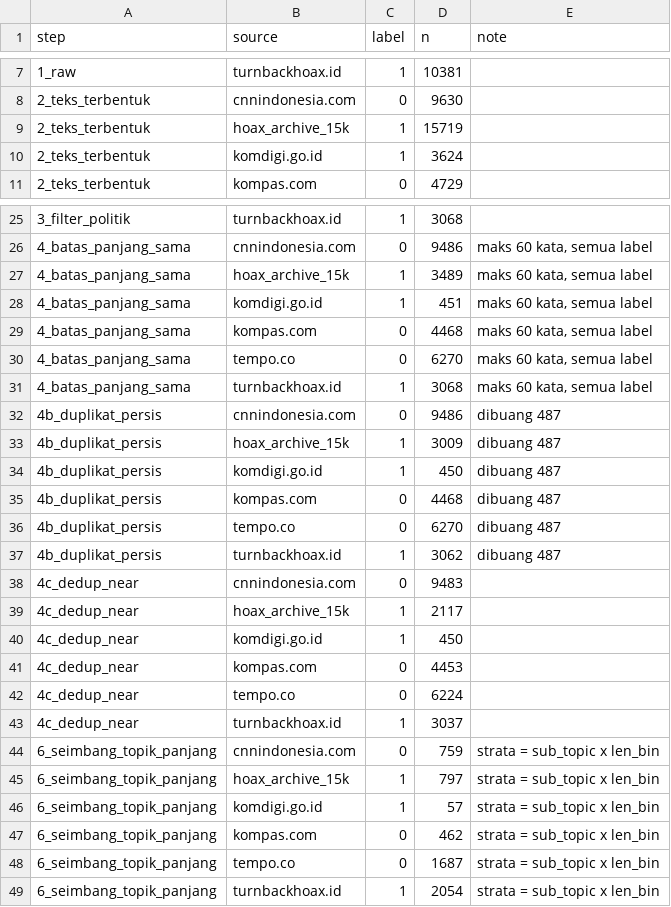
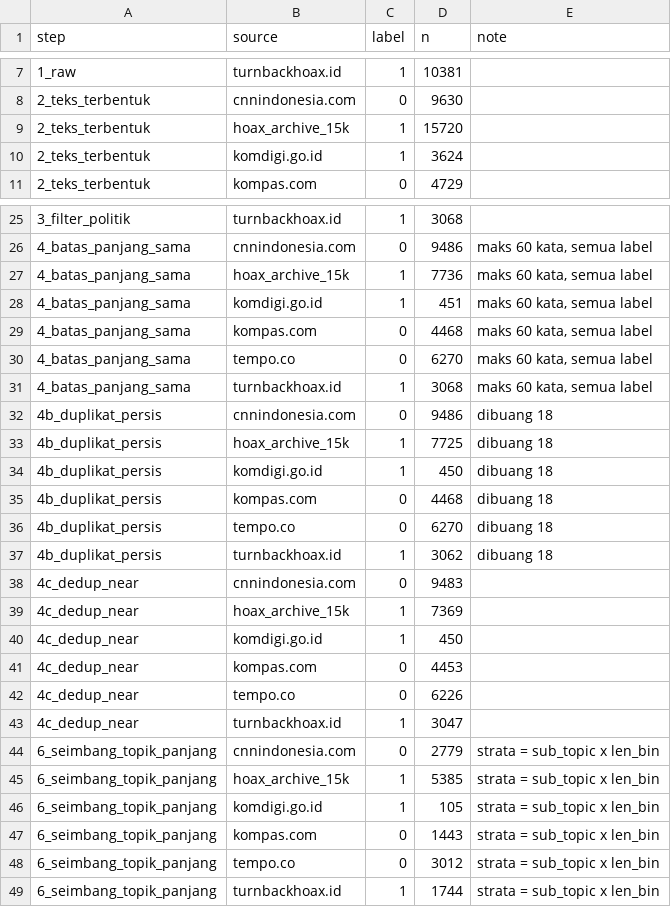
Before and after one commit to amos-kureiju/Veridix, a CSV file: data/processed_v2/audit_log_per_langkah.csv, drawn as a sheet; only a part is shown, gaps mark what is left out; the diff covers the shown part only.

```diff
--- a/data/processed_v2/audit_log_per_langkah.csv
+++ b/data/processed_v2/audit_log_per_langkah.csv
@@ -8,3 +8,3 @@ step,source,label,n,note
 2_teks_terbentuk,cnnindonesia.com,0,9630,
-2_teks_terbentuk,hoax_archive_15k,1,15719,
+2_teks_terbentuk,hoax_archive_15k,1,15720,
 2_teks_terbentuk,komdigi.go.id,1,3624,
@@ -26,3 +26,3 @@ step,source,label,n,note
 4_batas_panjang_sama,cnnindonesia.com,0,9486,"maks 60 kata, semua label"
-4_batas_panjang_sama,hoax_archive_15k,1,3489,"maks 60 kata, semua label"
+4_batas_panjang_sama,hoax_archive_15k,1,7736,"maks 60 kata, semua label"
 4_batas_panjang_sama,komdigi.go.id,1,451,"maks 60 kata, semua label"
@@ -31,19 +31,19 @@ step,source,label,n,note
 4_batas_panjang_sama,turnbackhoax.id,1,3068,"maks 60 kata, semua label"
-4b_duplikat_persis,cnnindonesia.com,0,9486,dibuang 487
-4b_duplikat_persis,hoax_archive_15k,1,3009,dibuang 487
-4b_duplikat_persis,komdigi.go.id,1,450,dibuang 487
-4b_duplikat_persis,kompas.com,0,4468,dibuang 487
-4b_duplikat_persis,tempo.co,0,6270,dibuang 487
-4b_duplikat_persis,turnbackhoax.id,1,3062,dibuang 487
+4b_duplikat_persis,cnnindonesia.com,0,9486,dibuang 18
+4b_duplikat_persis,hoax_archive_15k,1,7725,dibuang 18
+4b_duplikat_persis,komdigi.go.id,1,450,dibuang 18
+4b_duplikat_persis,kompas.com,0,4468,dibuang 18
+4b_duplikat_persis,tempo.co,0,6270,dibuang 18
+4b_duplikat_persis,turnbackhoax.id,1,3062,dibuang 18
 4c_dedup_near,cnnindonesia.com,0,9483,
-4c_dedup_near,hoax_archive_15k,1,2117,
+4c_dedup_near,hoax_archive_15k,1,7369,
 4c_dedup_near,komdigi.go.id,1,450,
 4c_dedup_near,kompas.com,0,4453,
-4c_dedup_near,tempo.co,0,6224,
-4c_dedup_near,turnbackhoax.id,1,3037,
-6_seimbang_topik_panjang,cnnindonesia.com,0,759,strata = sub_topic x len_bin
-6_seimbang_topik_panjang,hoax_archive_15k,1,797,strata = sub_topic x len_bin
-6_seimbang_topik_panjang,komdigi.go.id,1,57,strata = sub_topic x len_bin
-6_seimbang_topik_panjang,kompas.com,0,462,strata = sub_topic x len_bin
-6_seimbang_topik_panjang,tempo.co,0,1687,strata = sub_topic x len_bin
-6_seimbang_topik_panjang,turnbackhoax.id,1,2054,strata = sub_topic x len_bin
+4c_dedup_near,tempo.co,0,6226,
+4c_dedup_near,turnbackhoax.id,1,3047,
+6_seimbang_topik_panjang,cnnindonesia.com,0,2779,strata = sub_topic x len_bin
+6_seimbang_topik_panjang,hoax_archive_15k,1,5385,strata = sub_topic x len_bin
+6_seimbang_topik_panjang,komdigi.go.id,1,105,strata = sub_topic x len_bin
+6_seimbang_topik_panjang,kompas.com,0,1443,strata = sub_topic x len_bin
+6_seimbang_topik_panjang,tempo.co,0,3012,strata = sub_topic x len_bin
+6_seimbang_topik_panjang,turnbackhoax.id,1,1744,strata = sub_topic x len_bin
```
Also changed, not shown: 2 edited cells elsewhere in this file, data/processed_v2/MANIFEST_sha256.csv, data/processed_v2/hasil_kriteria.csv, 8 other files.
